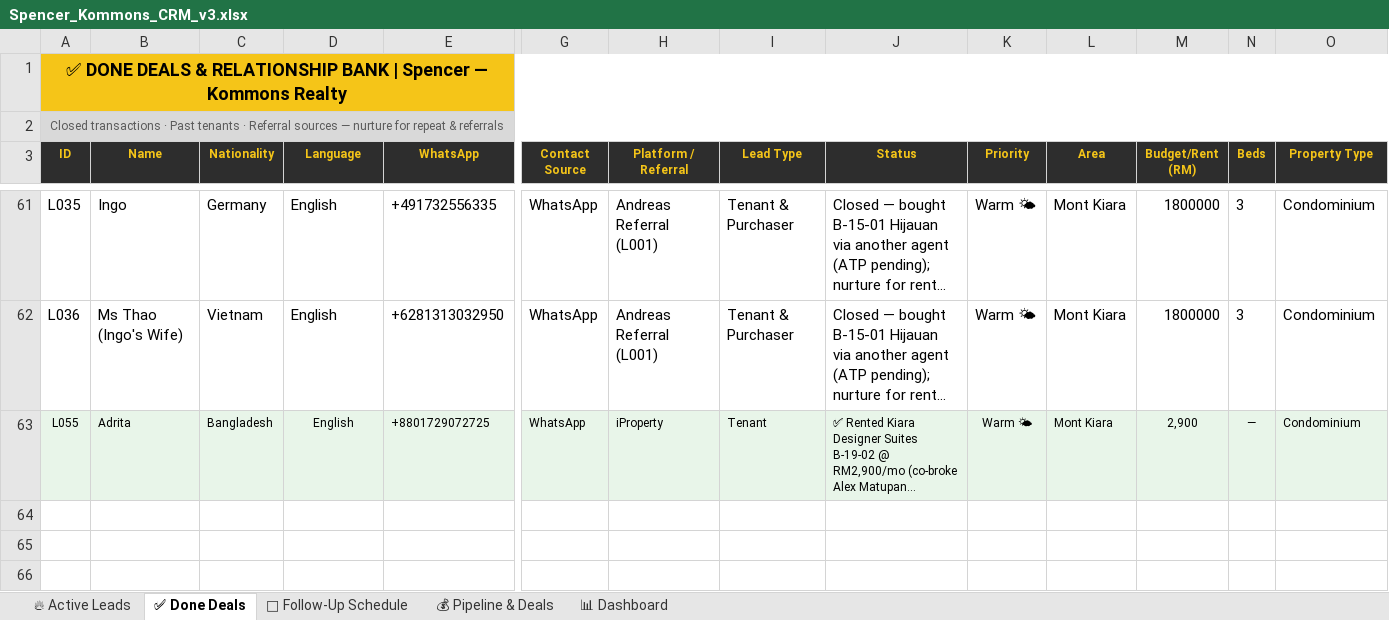
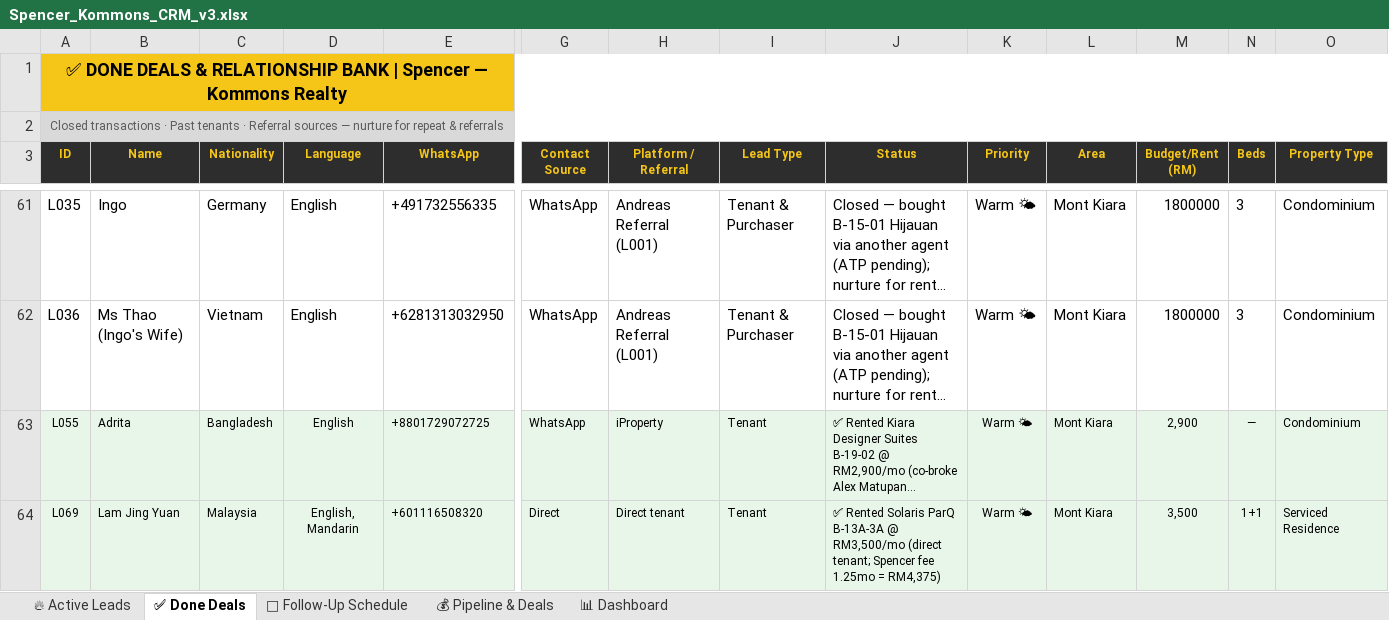
Before and after one commit to Spencerr2626/Spencer, an Excel workbook: references/crm/Spencer_Kommons_CRM_v3.xlsx, sheet ✅ Done Deals, drawn as a sheet; only a part is shown, gaps mark what is left out; long unchanged cells end in …; values as stored, in another font and other column widths than the file's, no borders; rows hold the shown columns only; the diff names each change by its address in the sheet, - before the commit and + after, or states it on an @@ line.

```diff
--- a/references/crm/Spencer_Kommons_CRM_v3.xlsx (sheet ✅ Done Deals)
+++ b/references/crm/Spencer_Kommons_CRM_v3.xlsx (sheet ✅ Done Deals)
+row 64: L069 | Lam Jing Yuan | Malaysia | English, Mandarin | +601116508320 | Direct | Direct tenant | Tenant | ✅ Rented Solaris ParQ B-13A-3A @ RM3,500/mo (direct tenant; Spencer fee 1.25mo = RM4,375) | Warm 🌤 | Mont Kiara | 3,500 | 1+1 | Serviced Residence
```
Also changed, not shown: sheet 📊 Dashboard.
